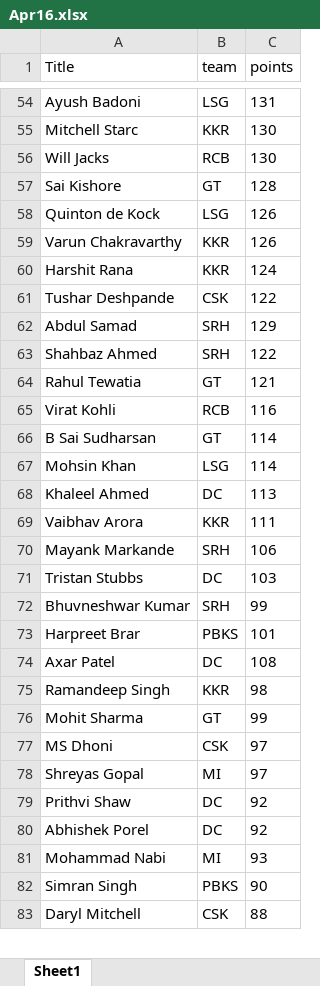
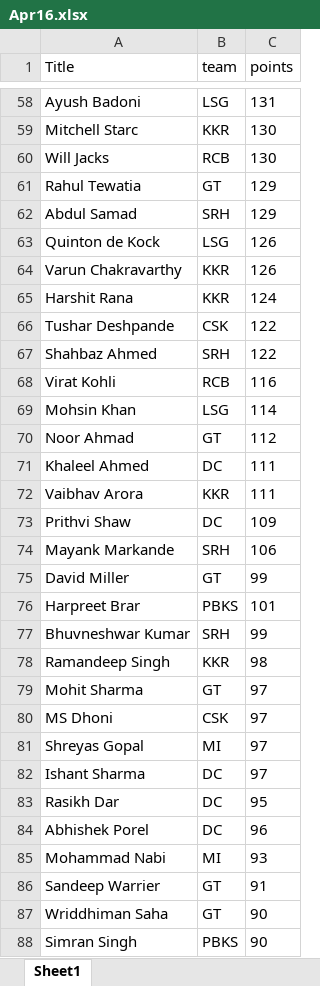
Before and after one commit to VishnuR123/IPL-Fantasy-2024, an Excel workbook: frontend/public/Apr16.xlsx, sheet Sheet1, drawn as a sheet; only a part is shown, gaps mark what is left out; the shorter side is filled out with more unchanged rows; values as stored, in another font and other column widths than the file's, no borders; removed rows and columns are numbered as before the commit, all else as after; the diff covers the shown part only; the diff names each change by its address in the sheet, - before the commit and + after, or states it on an @@ line.

Commit message:
24/4

```diff
--- a/frontend/public/Apr16.xlsx (sheet Sheet1)
+++ b/frontend/public/Apr16.xlsx (sheet Sheet1)
-row 57: Sai Kishore | GT | 128
+row 61: Rahul Tewatia | GT | 129
-row 64: Rahul Tewatia | GT | 121
-row 66: B Sai Sudharsan | GT | 114
+row 70: Noor Ahmad | GT | 112
-C71 (points): 113
+C71 (points): 111
+row 73: Prithvi Shaw | DC | 109
-row 71: Tristan Stubbs | DC | 103
+row 75: David Miller | GT | 99
@@ row 73 moved to row 76: Harpreet Brar @@
-row 74: Axar Patel | DC | 108
-C79 (points): 99
+C79 (points): 97
-row 79: Prithvi Shaw | DC | 92
@@ row 85 moved to row 82: Ishant Sharma @@
+row 83: Rasikh Dar | DC | 95
-C84 (points): 92
+C84 (points): 96
+row 86: Sandeep Warrier | GT | 91
+row 87: Wriddhiman Saha | GT | 90
```
Also changed, not shown: 14 added rows, 15 removed rows and 69 moved rows elsewhere in this sheet.
